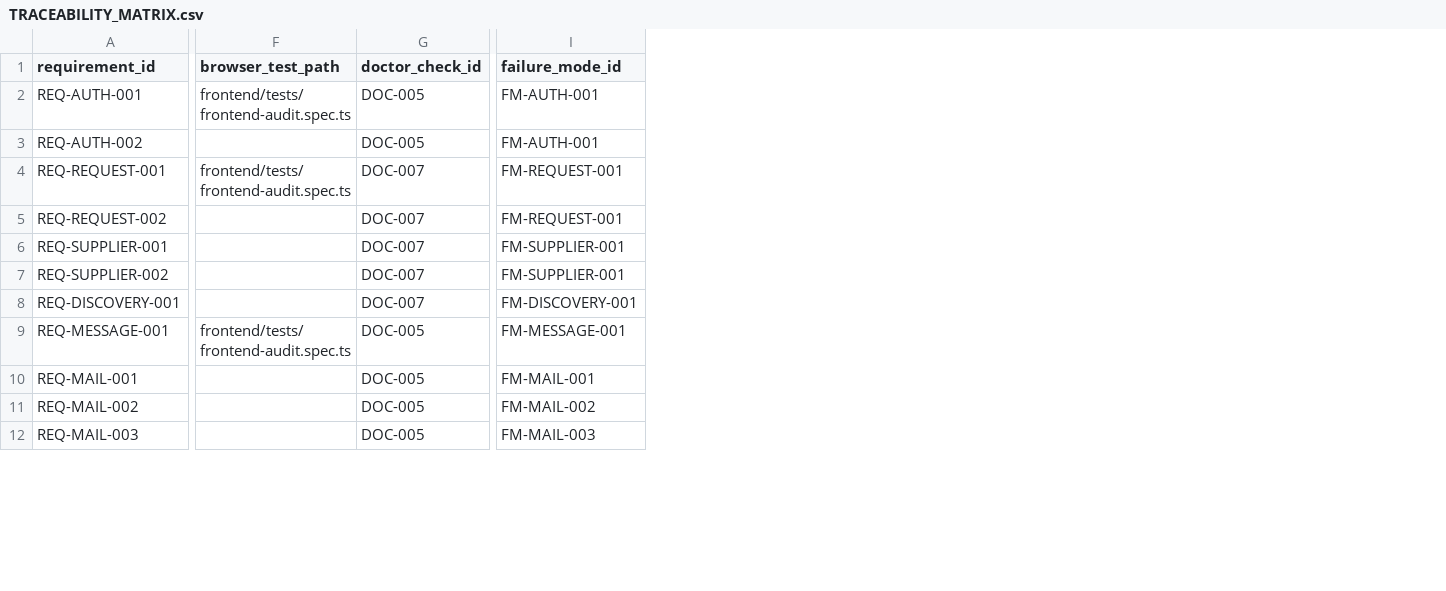
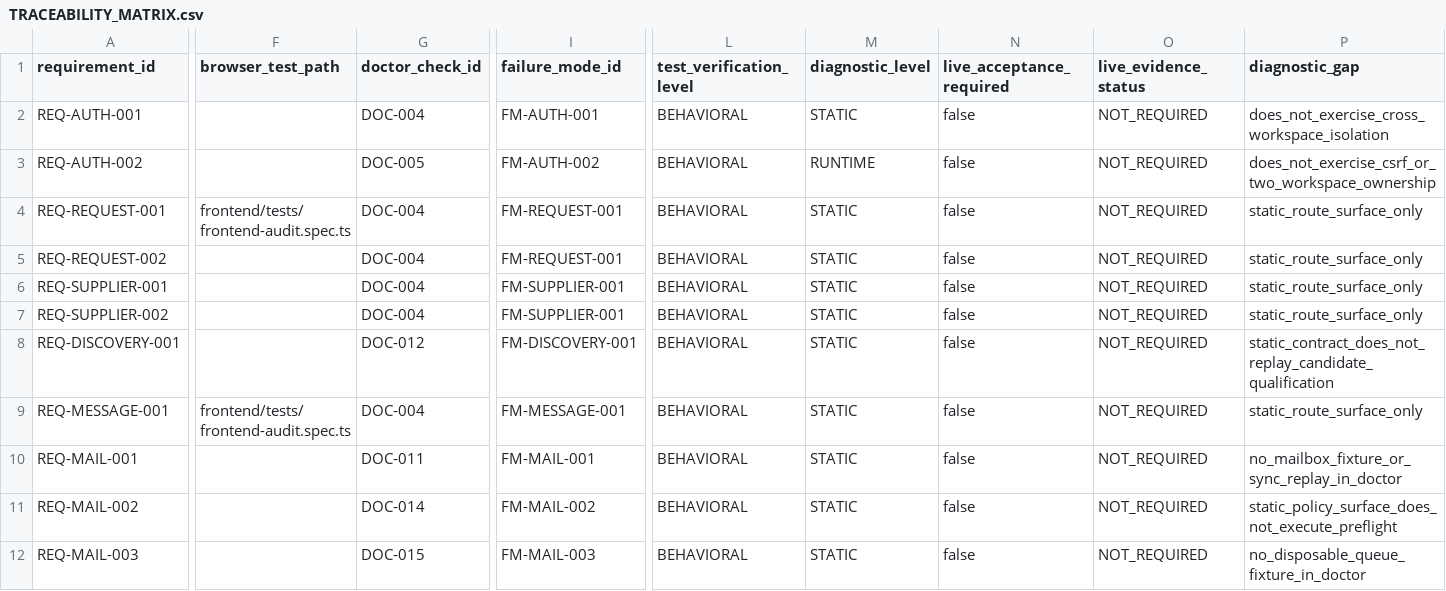
Before and after one commit to edwatikhedwa-tech/supplydesk, a CSV file: docs/requirements/TRACEABILITY_MATRIX.csv, drawn as a sheet; only a part is shown, gaps mark what is left out; the diff covers the shown part only; the diff names each change by its address in the sheet, - before the commit and + after, or states it on an @@ line.

Commit message:
Harden diagnostic control plane V1.1

```diff
--- a/docs/requirements/TRACEABILITY_MATRIX.csv
+++ b/docs/requirements/TRACEABILITY_MATRIX.csv
+column L (test_verification_level), rows 2-12: all BEHAVIORAL
+column M (diagnostic_level), rows 2-12: STATIC | RUNTIME | STATIC | STATIC | STATIC | STATIC | STATIC | STATIC | STATIC | STATIC | STATIC
+column N (live_acceptance_required), rows 2-12: all false
+column O (live_evidence_status), rows 2-12: all NOT_REQUIRED
+column P (diagnostic_gap), rows 2-12: does_not_exercise_cross_workspace_isolation | does_not_exercise_csrf_or_two_workspace_ownership | static_route_surface_only | static_route_surface_only | static_route_surface_only | static_route_surface_only | static_contract_does_not_replay_candidate_qualification | static_route_surface_only | no_mailbox_fixture_or_sync_replay_in_doctor | static_policy_surface_does_not_execute_preflight | no_disposable_queue_fixture_in_doctor
-F2 (browser_test_path): frontend/tests/frontend-audit.spec.ts
+F2 (browser_test_path): (empty)
-G2 (doctor_check_id): DOC-005
+G2 (doctor_check_id): DOC-004
-I3 (failure_mode_id): FM-AUTH-001
+I3 (failure_mode_id): FM-AUTH-002
-G4:G7 (doctor_check_id): DOC-007
+G4:G7 (doctor_check_id): DOC-004
-G8 (doctor_check_id): DOC-007
+G8 (doctor_check_id): DOC-012
-G9 (doctor_check_id): DOC-005
+G9 (doctor_check_id): DOC-004
-G10 (doctor_check_id): DOC-005
+G10 (doctor_check_id): DOC-011
-G11 (doctor_check_id): DOC-005
+G11 (doctor_check_id): DOC-014
-G12 (doctor_check_id): DOC-005
+G12 (doctor_check_id): DOC-015
```
Also changed, not shown: 14 edited cells elsewhere in this file, 26 other files.
